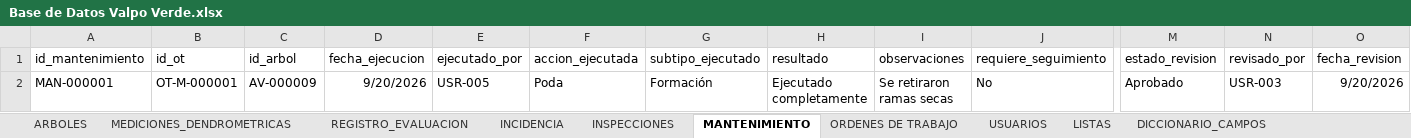
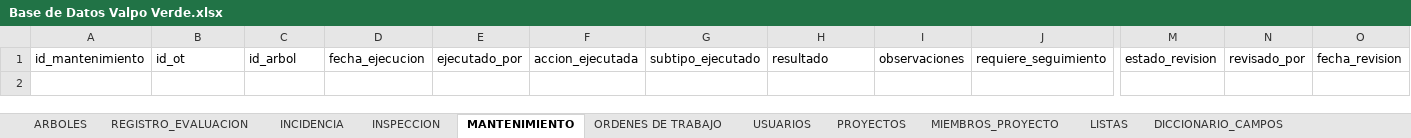
Before and after one commit to marybaxmann/valpo-verde-backend, an Excel workbook: docs/excel/Base de Datos Valpo Verde.xlsx, sheet MANTENIMIENTO, drawn as a sheet; only a part is shown, gaps mark what is left out; values as stored, in another font and other column widths than the file's, no borders; rows hold the shown columns only; the diff names each change by its address in the sheet, - before the commit and + after, or states it on an @@ line.

```diff
--- a/docs/excel/Base de Datos Valpo Verde.xlsx (sheet MANTENIMIENTO)
+++ b/docs/excel/Base de Datos Valpo Verde.xlsx (sheet MANTENIMIENTO)
-sheet tab: MEDICIONES_DENDROMETRICAS
-sheet tab: INSPECCIONES
+sheet tab: INSPECCION
+sheet tab: PROYECTOS
+sheet tab: MIEMBROS_PROYECTO
-row 2: MAN-000001 | OT-M-000001 | AV-000009 | 9/20/2026 | USR-005 | Poda | Formación | Ejecutado completamente | Se retiraron ramas secas | No | Aprobado | USR-003 | 9/20/2026
```
Also changed, not shown: sheet DICCIONARIO_CAMPOS, sheet REGLAS_INDICADORES, sheet LISTAS, sheet INDICES, sheet REGISTRO_EVALUACION, sheet MATRICES_CALCULO, 5 more sheets, other sheet tabs, 9 other files.
